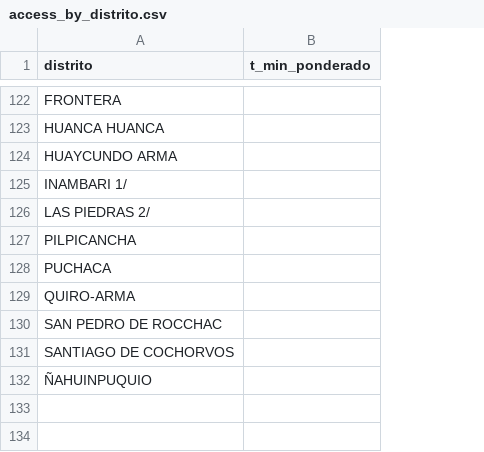
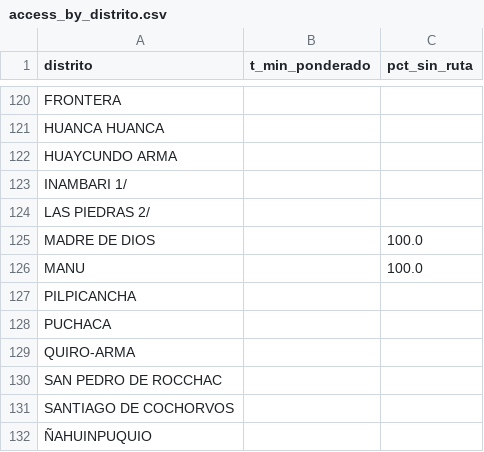
Before and after one commit to henryluis0603/Llupton_Henry_HW_02_202602, a CSV file: data/outputs/access_by_distrito.csv, drawn as a sheet; only a part is shown, gaps mark what is left out; the diff covers the shown part only; the diff names each change by its address in the sheet, - before the commit and + after, or states it on an @@ line.

```diff
--- a/data/outputs/access_by_distrito.csv
+++ b/data/outputs/access_by_distrito.csv
+column C (pct_sin_ruta), empty
+row 125: MADRE DE DIOS |  | 100.0
+row 126: MANU |  | 100.0
```
Also changed, not shown: 28 added rows, 30 removed rows and 42 edited cells elsewhere in this file, data/outputs/access_by_provincia.csv, data/outputs/critical_districts.csv, 38 other files.
